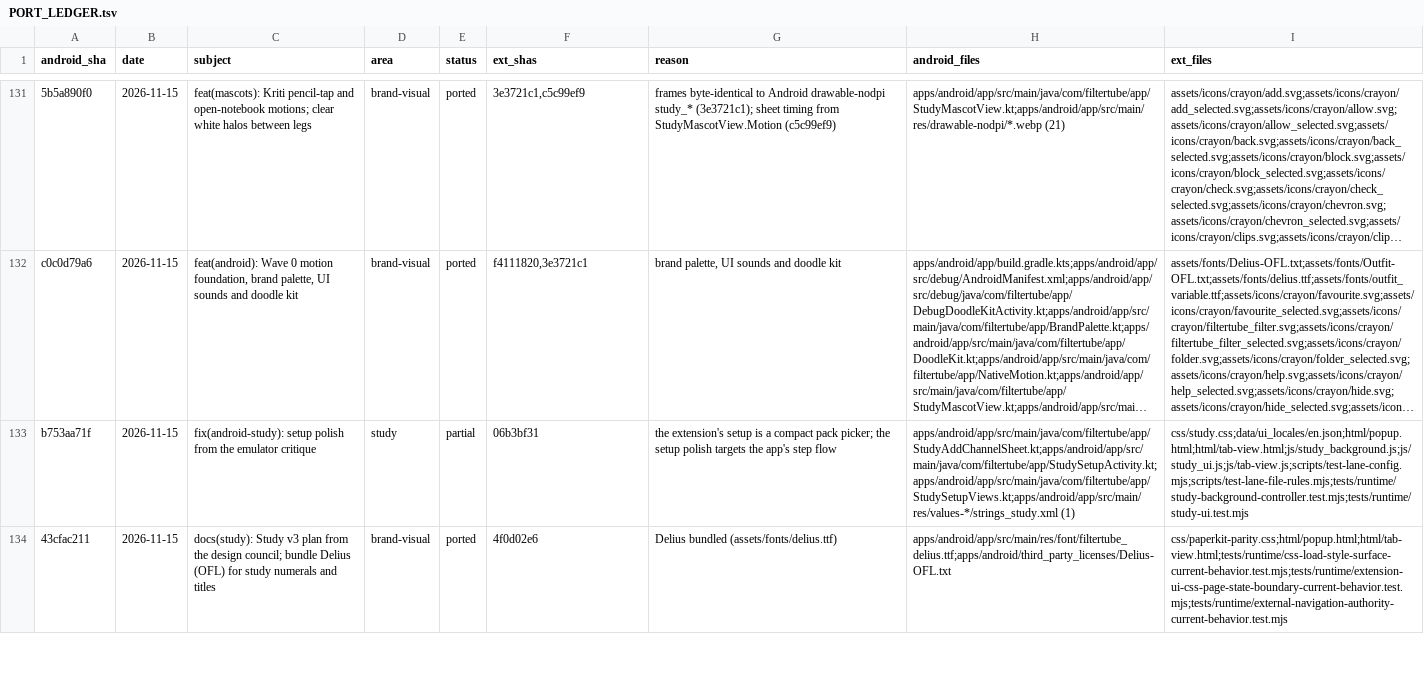
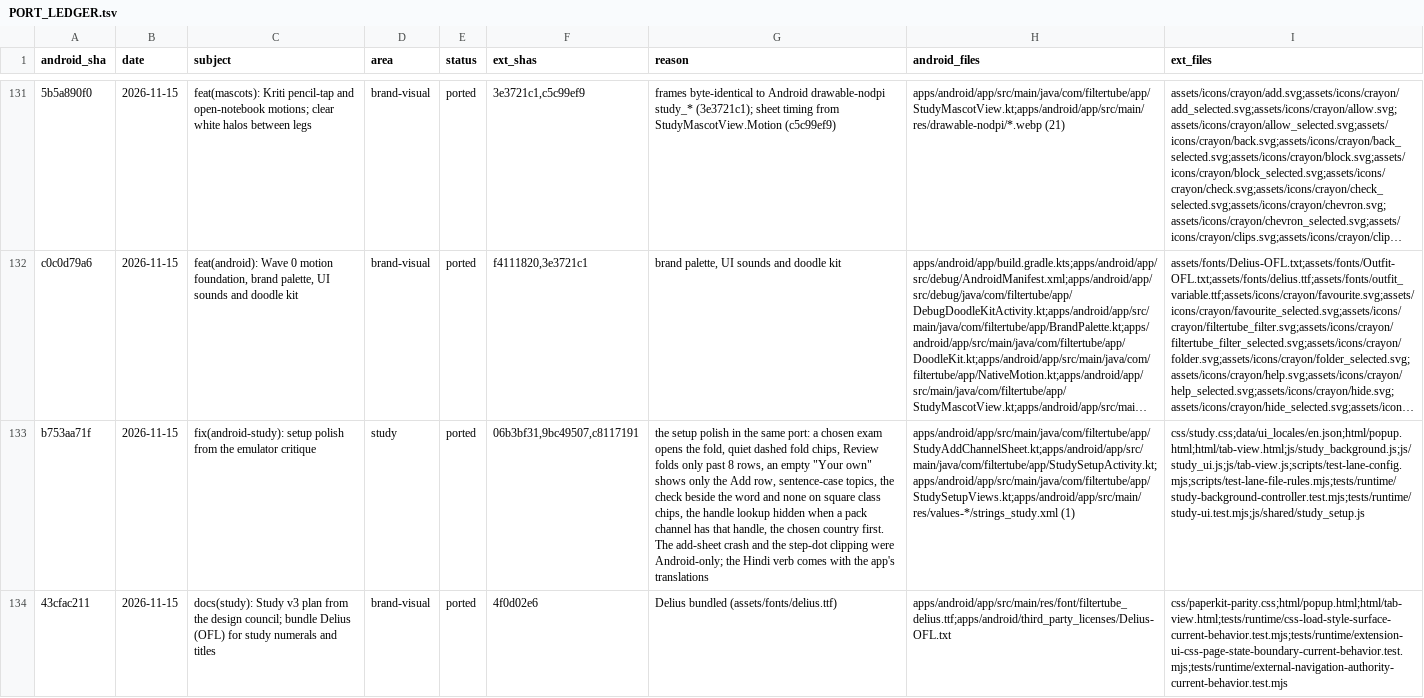
Before and after one commit to varshneydevansh/FilterTube, a TSV file: docs/parity/PORT_LEDGER.tsv, drawn as a sheet; only a part is shown, gaps mark what is left out; long unchanged cells end in …; the diff covers the shown part only; the diff names each change by its address in the sheet, - before the commit and + after, or states it on an @@ line.

```diff
--- a/docs/parity/PORT_LEDGER.tsv
+++ b/docs/parity/PORT_LEDGER.tsv
-E133 (status): partial
+E133 (status): ported
-F133 (ext_shas): 06b3bf31
+F133 (ext_shas): 06b3bf31,9bc49507,c8117191
-G133 (reason): the extension's setup is a compact pack picker; the setup polish targets the app's step flow
+G133 (reason): the setup polish in the same port: a chosen exam opens the fold, quiet dashed fold chips, Review folds only past 8 rows, an empty "Your own" shows only the Add row, sentence-case topics, the check beside the word and none on square class chips, the handle lookup hidden when a pack channel has that handle, the chosen country first. The add-sheet crash and the step-dot clipping were Android-only; the Hindi verb comes with the app's translations
-I133 (ext_files): css/study.css;data/ui_locales/en.json;html/popup.html;html/tab-view.html;js/study_background.js;js/study_ui.js;js/tab-view.js;scripts/test-lane-config.mjs;scripts/test-lane-file-rules.mjs;tests/runtime/study-background-controller.test.mjs;tests/runtime/study-ui.test.mjs
+I133 (ext_files): css/study.css;data/ui_locales/en.json;html/popup.html;html/tab-view.html;js/study_background.js;js/study_ui.js;js/tab-view.js;scripts/test-lane-config.mjs;scripts/test-lane-file-rules.mjs;tests/runtime/study-background-controller.test.mjs;tests/runtime/study-ui.test.mjs;js/shared/study_setup.js
```
Also changed, not shown: 76 edited cells elsewhere in this file, docs/parity/FILE_MAP.tsv, 1 other file.
